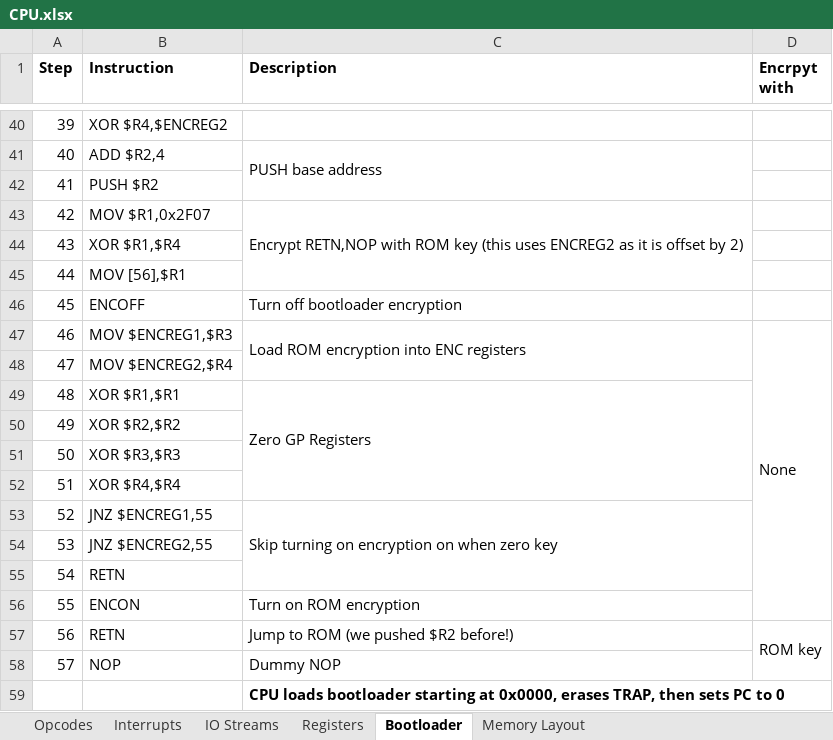
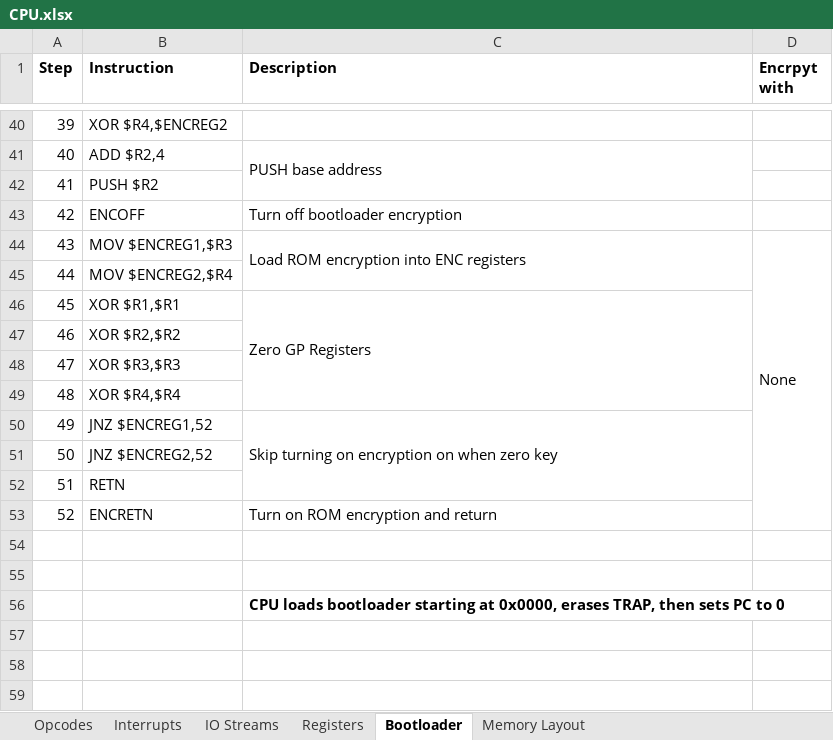
Before and after one commit to Doridian/HackCPU, an Excel workbook: CPU.xlsx, sheet Bootloader, drawn as a sheet; only a part is shown, gaps mark what is left out; values as stored, in another font and other column widths than the file's, no borders; removed rows and columns are numbered as before the commit, all else as after; the diff names each change by its address in the sheet, - before the commit and + after, or states it on an @@ line.

```diff
--- a/CPU.xlsx (sheet Bootloader)
+++ b/CPU.xlsx (sheet Bootloader)
-row 43: 42 | MOV $R1,0x2F07 | Encrypt RETN,NOP with ROM key (this uses ENCREG2 as it is offset by 2)
-row 44: 43 | XOR $R1,$R4
-row 45: 44 | MOV [56],$R1
@@ column A (Step) renumbered between rows 43 and 52 @@
-B50 (Instruction): JNZ $ENCREG1,55
+B50 (Instruction): JNZ $ENCREG1,52
-B51 (Instruction): JNZ $ENCREG2,55
+B51 (Instruction): JNZ $ENCREG2,52
-row 56: 55 | ENCON | Turn on ROM encryption
+row 53: 52 | ENCRETN | Turn on ROM encryption and return
-row 54: 56 | RETN | Jump to ROM (we pushed $R2 before!) | ROM key
+row 54: (empty)
-D57:D58 merged
-row 55: 57 | NOP | Dummy NOP
+row 55: (empty)
```
Also changed, not shown: sheet Opcodes, 1 other file.
